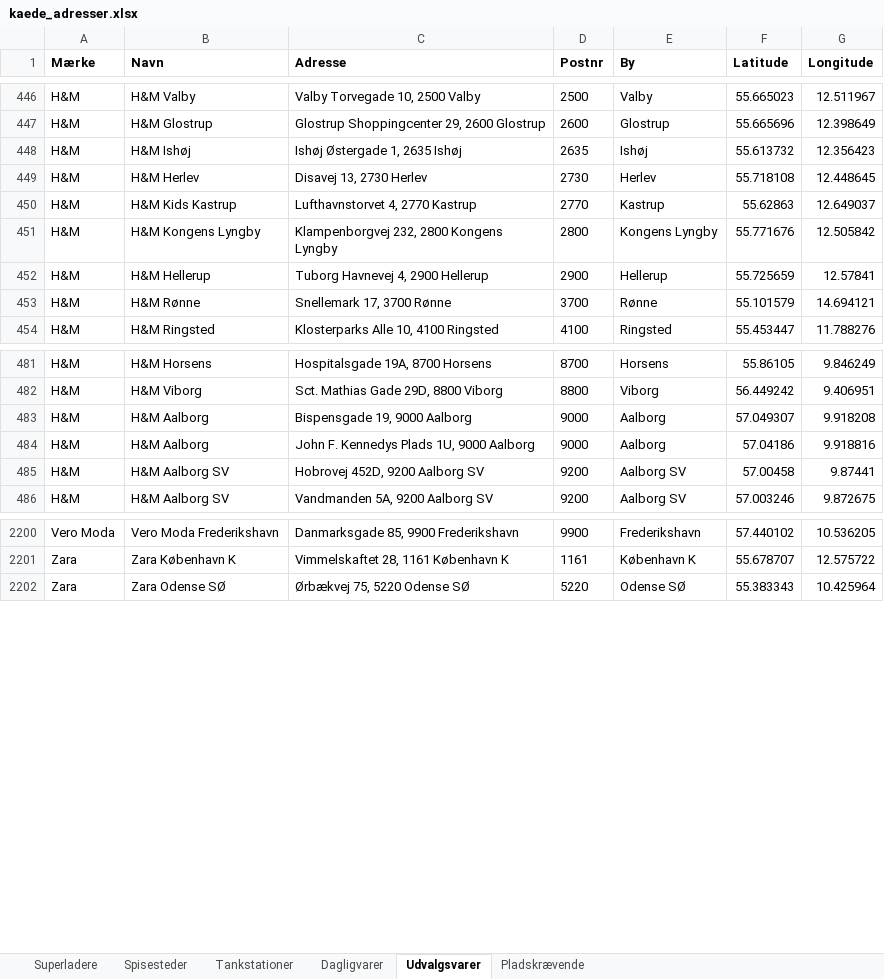
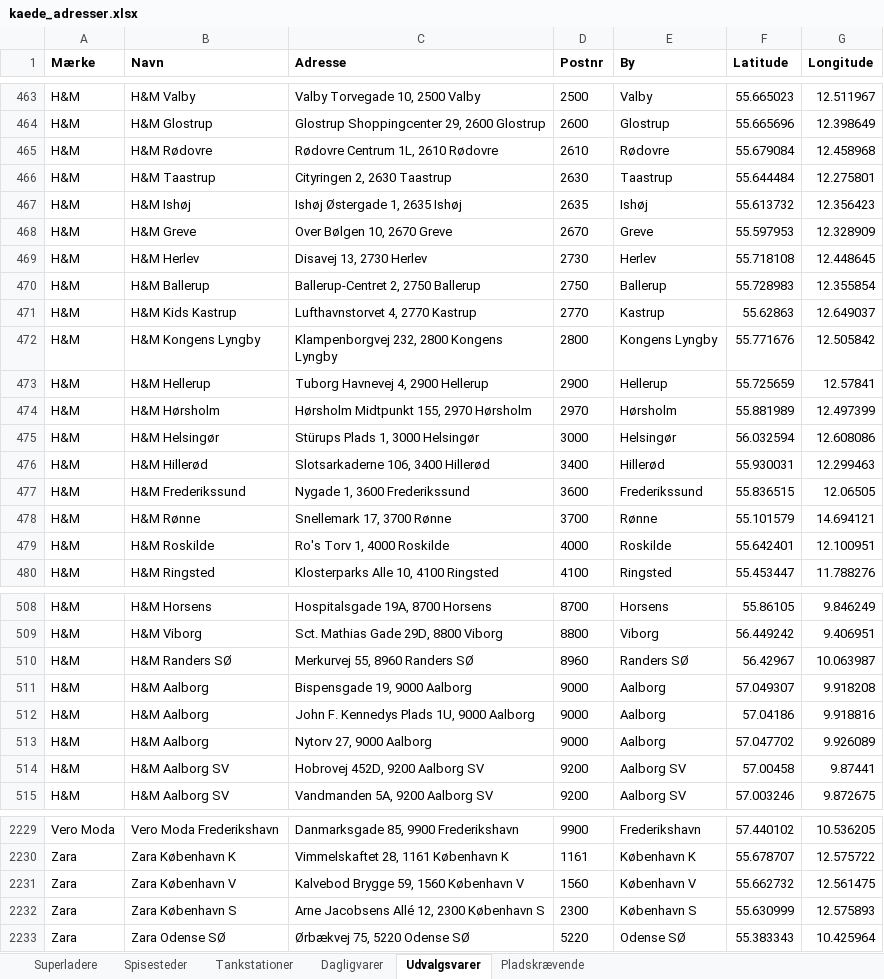
Before and after one commit to sfpkartago/retailkort, an Excel workbook: kaede_adresser.xlsx, sheet Udvalgsvarer, drawn as a sheet; only a part is shown, gaps mark what is left out; values as stored, in another font and other column widths than the file's, no borders; the diff covers the shown part only; the diff names each change by its address in the sheet, - before the commit and + after, or states it on an @@ line.

```diff
--- a/kaede_adresser.xlsx (sheet Udvalgsvarer)
+++ b/kaede_adresser.xlsx (sheet Udvalgsvarer)
+row 465: H&M | H&M Rødovre | Rødovre Centrum 1L, 2610 Rødovre | 2610 | Rødovre | 55.679084 | 12.458968
+row 466: H&M | H&M Taastrup | Cityringen 2, 2630 Taastrup | 2630 | Taastrup | 55.644484 | 12.275801
+row 468: H&M | H&M Greve | Over Bølgen 10, 2670 Greve | 2670 | Greve | 55.597953 | 12.328909
+row 470: H&M | H&M Ballerup | Ballerup-Centret 2, 2750 Ballerup | 2750 | Ballerup | 55.728983 | 12.355854
+row 474: H&M | H&M Hørsholm | Hørsholm Midtpunkt 155, 2970 Hørsholm | 2970 | Hørsholm | 55.881989 | 12.497399
+row 475: H&M | H&M Helsingør | Stürups Plads 1, 3000 Helsingør | 3000 | Helsingør | 56.032594 | 12.608086
+row 476: H&M | H&M Hillerød | Slotsarkaderne 106, 3400 Hillerød | 3400 | Hillerød | 55.930031 | 12.299463
+row 477: H&M | H&M Frederikssund | Nygade 1, 3600 Frederikssund | 3600 | Frederikssund | 55.836515 | 12.06505
+row 479: H&M | H&M Roskilde | Ro's Torv 1, 4000 Roskilde | 4000 | Roskilde | 55.642401 | 12.100951
+row 510: H&M | H&M Randers SØ | Merkurvej 55, 8960 Randers SØ | 8960 | Randers SØ | 56.42967 | 10.063987
+row 513: H&M | H&M Aalborg | Nytorv 27, 9000 Aalborg | 9000 | Aalborg | 57.047702 | 9.926089
+row 2231: Zara | Zara København V | Kalvebod Brygge 59, 1560 København V | 1560 | København V | 55.662732 | 12.561475
+row 2232: Zara | Zara København S | Arne Jacobsens Allé 12, 2300 København S | 2300 | København S | 55.630999 | 12.575893
```
Also changed, not shown: 18 added rows and 3 edited cells elsewhere in this sheet, sheet Spisesteder, 14 other files.
